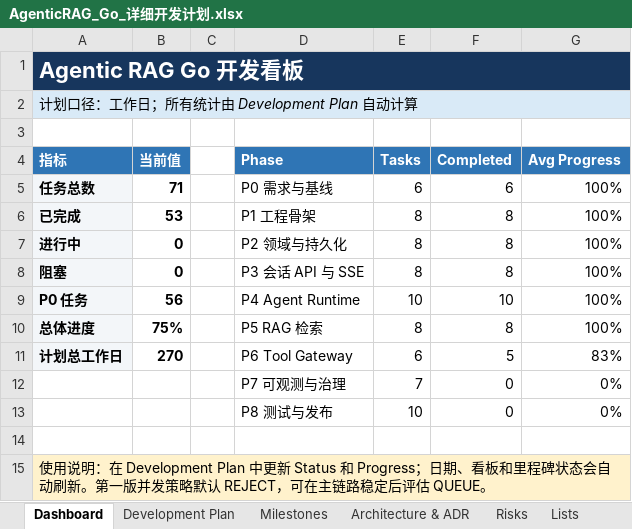
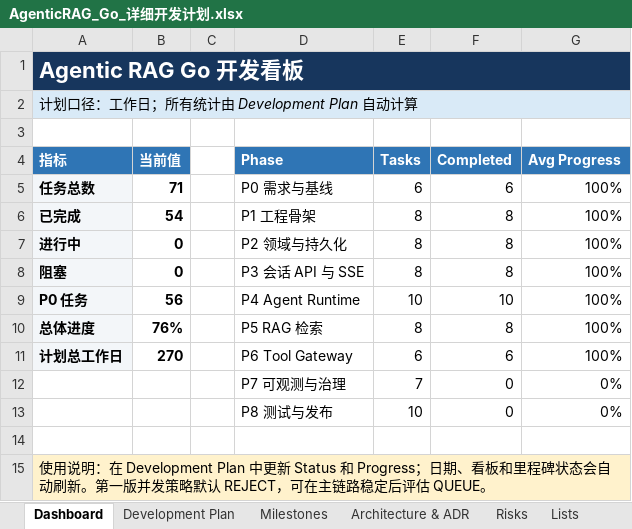
Before and after one commit to oombot2049/agentic_rag, an Excel workbook: AgenticRAG_Go_详细开发计划.xlsx, sheet Dashboard, drawn as a sheet; values as stored, in another font and other column widths than the file's, no borders; charts and pictures not drawn; the diff names each change by its address in the sheet, - before the commit and + after, or states it on an @@ line.

```diff
--- a/AgenticRAG_Go_详细开发计划.xlsx (sheet Dashboard)
+++ b/AgenticRAG_Go_详细开发计划.xlsx (sheet Dashboard)
-B6 (当前值): 53
+B6 (当前值): 54
-B10 (当前值): 75%
+B10 (当前值): 76%
-F11 (Completed): 5
+F11 (Completed): 6
-G11 (Avg Progress): 83%
+G11 (Avg Progress): 100%
```
Also changed, not shown: sheet Development Plan, charts or pictures, 4 other files.
